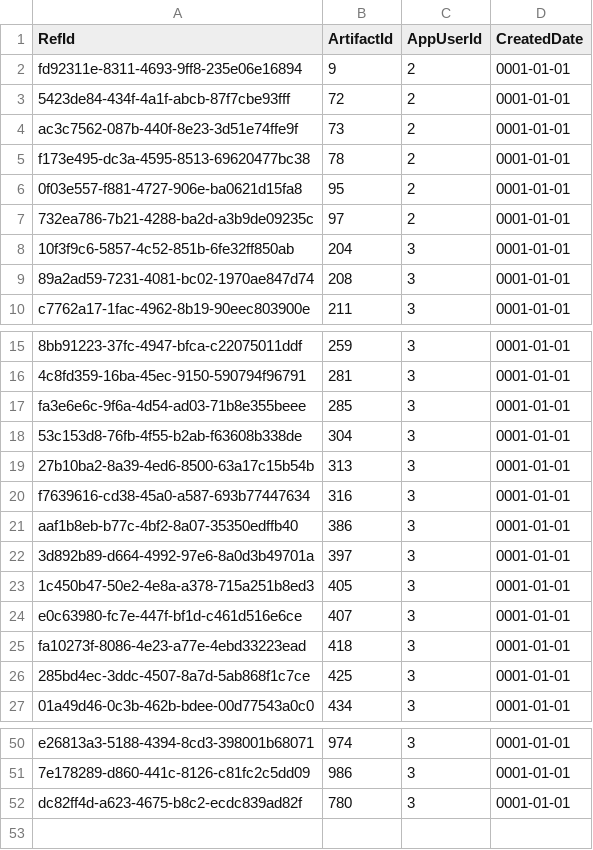
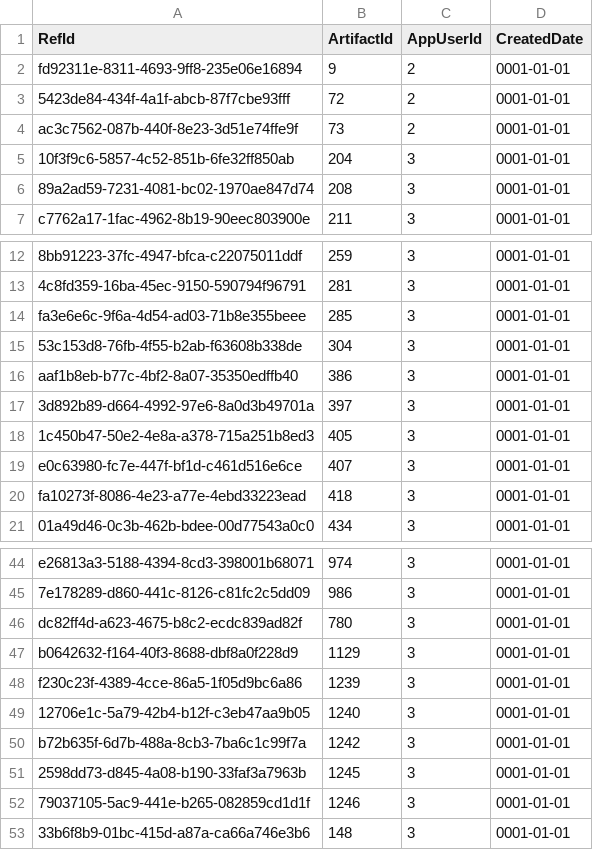
Before and after one commit to NetCoreApps/BlazorDiffusion, a CSV file: BlazorDiffusion/App_Data/seed/artifact-likes.csv, drawn as a sheet; only a part is shown, gaps mark what is left out; removed rows and columns are numbered as before the commit, all else as after; the diff names each change by its address in the sheet, - before the commit and + after, or states it on an @@ line.

Commit message:
Update artifact-likes.csv

```diff
--- a/BlazorDiffusion/App_Data/seed/artifact-likes.csv
+++ b/BlazorDiffusion/App_Data/seed/artifact-likes.csv
-row 5: f173e495-dc3a-4595-8513-69620477bc38 | 78 | 2 | 0001-01-01
-row 6: 0f03e557-f881-4727-906e-ba0621d15fa8 | 95 | 2 | 0001-01-01
-row 7: 732ea786-7b21-4288-ba2d-a3b9de09235c | 97 | 2 | 0001-01-01
-row 19: 27b10ba2-8a39-4ed6-8500-63a17c15b54b | 313 | 3 | 0001-01-01
-row 20: f7639616-cd38-45a0-a587-693b77447634 | 316 | 3 | 0001-01-01
-row 26: 285bd4ec-3ddc-4507-8a7d-5ab868f1c7ce | 425 | 3 | 0001-01-01
+row 47: b0642632-f164-40f3-8688-dbf8a0f228d9 | 1129 | 3 | 0001-01-01
+row 48: f230c23f-4389-4cce-86a5-1f05d9bc6a86 | 1239 | 3 | 0001-01-01
+row 49: 12706e1c-5a79-42b4-b12f-c3eb47aa9b05 | 1240 | 3 | 0001-01-01
+row 50: b72b635f-6d7b-488a-8cb3-7ba6c1c99f7a | 1242 | 3 | 0001-01-01
+row 51: 2598dd73-d845-4a08-b190-33faf3a7963b | 1245 | 3 | 0001-01-01
+row 52: 79037105-5ac9-441e-b265-082859cd1d1f | 1246 | 3 | 0001-01-01
+row 53: 33b6f8b9-01bc-415d-a87a-ca66a746e3b6 | 148 | 3 | 0001-01-01
```
Also changed, not shown: 1 other file.
